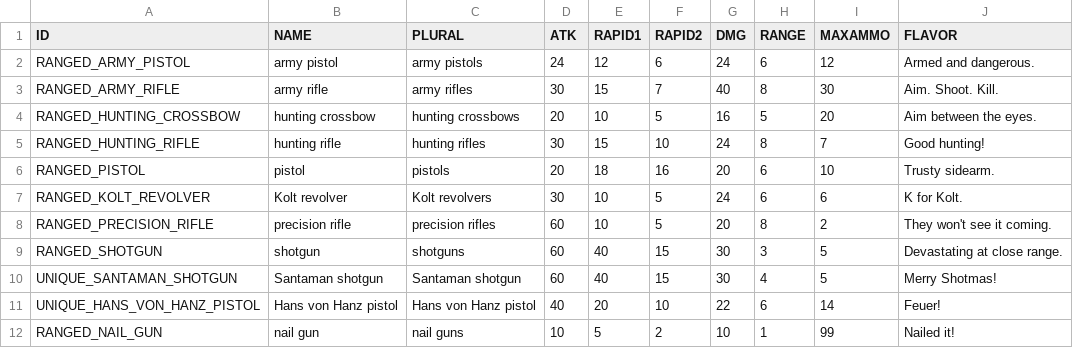
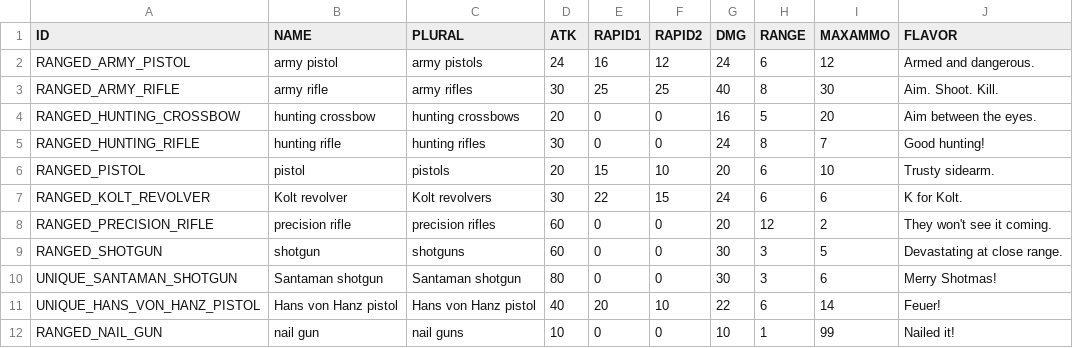
Before and after one commit to laleksic/StillAlive, a CSV file: Rogue Survivor Still Alive/Resources/Data/Items_RangedWeapons.csv, drawn as a sheet.

```diff
--- a/Rogue Survivor Still Alive/Resources/Data/Items_RangedWeapons.csv
+++ b/Rogue Survivor Still Alive/Resources/Data/Items_RangedWeapons.csv
@@ -1,12 +1,12 @@
 "ID","NAME","PLURAL","ATK","RAPID1","RAPID2","DMG","RANGE","MAXAMMO","FLAVOR"
-"RANGED_ARMY_PISTOL","army pistol","army pistols",24,12,6,24,6,12,"Armed and dangerous."
-"RANGED_ARMY_RIFLE","army rifle","army rifles",30,15,7,40,8,30,"Aim. Shoot. Kill."
-"RANGED_HUNTING_CROSSBOW","hunting crossbow","hunting crossbows",20,10,5,16,5,20,"Aim between the eyes."
-"RANGED_HUNTING_RIFLE","hunting rifle","hunting rifles",30,15,10,24,8,7,"Good hunting!"
-"RANGED_PISTOL","pistol","pistols",20,18,16,20,6,10,"Trusty sidearm."
-"RANGED_KOLT_REVOLVER","Kolt revolver","Kolt revolvers",30,10,5,24,6,6,"K for Kolt."
-"RANGED_PRECISION_RIFLE","precision rifle","precision rifles",60,10,5,20,8,2,"They won't see it coming."
-"RANGED_SHOTGUN","shotgun","shotguns",60,40,15,30,3,5,"Devastating at close range."
-"UNIQUE_SANTAMAN_SHOTGUN","Santaman shotgun","Santaman shotgun",60,40,15,30,4,5,"Merry Shotmas!"
+"RANGED_ARMY_PISTOL","army pistol","army pistols",24,16,12,24,6,12,"Armed and dangerous."
+"RANGED_ARMY_RIFLE","army rifle","army rifles",30,25,25,40,8,30,"Aim. Shoot. Kill."
+"RANGED_HUNTING_CROSSBOW","hunting crossbow","hunting crossbows",20,0,0,16,5,20,"Aim between the eyes."
+"RANGED_HUNTING_RIFLE","hunting rifle","hunting rifles",30,0,0,24,8,7,"Good hunting!"
+"RANGED_PISTOL","pistol","pistols",20,15,10,20,6,10,"Trusty sidearm."
+"RANGED_KOLT_REVOLVER","Kolt revolver","Kolt revolvers",30,22,15,24,6,6,"K for Kolt."
+"RANGED_PRECISION_RIFLE","precision rifle","precision rifles",60,0,0,20,12,2,"They won't see it coming."
+"RANGED_SHOTGUN","shotgun","shotguns",60,0,0,30,3,5,"Devastating at close range."
+"UNIQUE_SANTAMAN_SHOTGUN","Santaman shotgun","Santaman shotgun",80,0,0,30,3,6,"Merry Shotmas!"
 "UNIQUE_HANS_VON_HANZ_PISTOL","Hans von Hanz pistol","Hans von Hanz pistol",40,20,10,22,6,14,"Feuer!"
-"RANGED_NAIL_GUN","nail gun","nail guns",10,5,2,10,1,99,"Nailed it!"
+"RANGED_NAIL_GUN","nail gun","nail guns",10,0,0,10,1,99,"Nailed it!"
```
Also changed, not shown: 58 other files.
